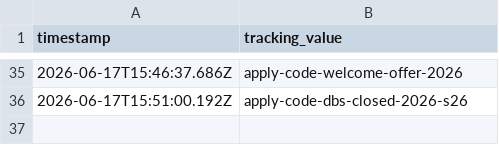
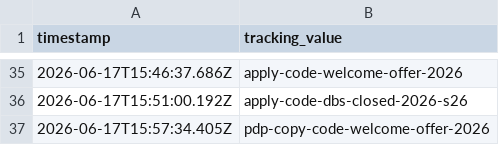
Before and after one commit to raymondwoocheil/sehk-ins-promo-track, a CSV file: data/clicks.csv, drawn as a sheet; only a part is shown, gaps mark what is left out; the diff names each change by its address in the sheet, - before the commit and + after, or states it on an @@ line.

```diff
--- a/data/clicks.csv
+++ b/data/clicks.csv
+row 37: 2026-06-17T15:57:34.405Z | pdp-copy-code-welcome-offer-2026
```
